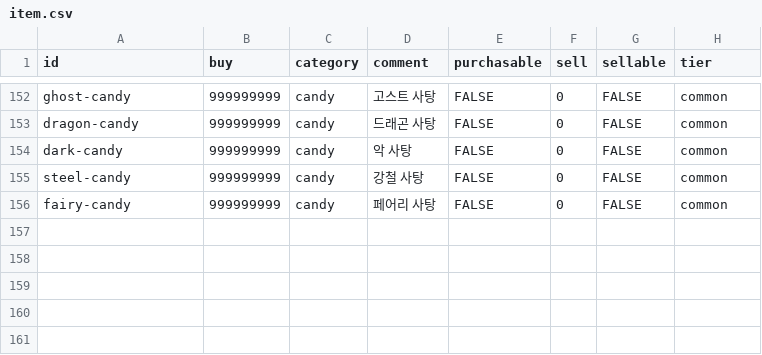
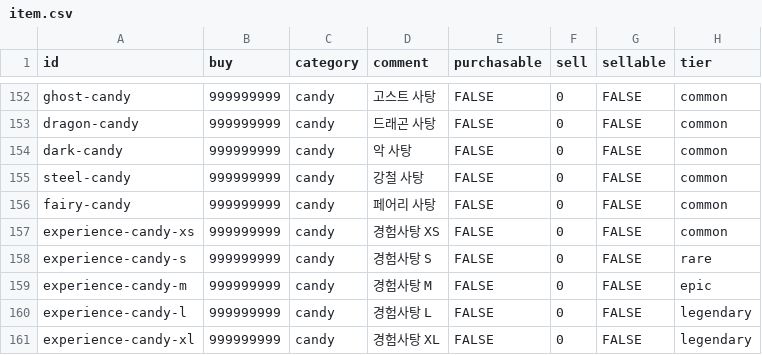
Before and after one commit to poposafari/server, a CSV file: lib/master/item.csv, drawn as a sheet; only a part is shown, gaps mark what is left out; the diff names each change by its address in the sheet, - before the commit and + after, or states it on an @@ line.

Commit message:
feat(shared): replace user-level EXP with per-pokemon EXP system
- Add exp-curve util (6 growth groups, Gen 5+ capture scaling, exp candy values)
- Add exp-candy-drop util for tier/level based xs~xl drops
- Drop user.level/exp columns, add user_pokemon.exp
- Add growthGroup/baseExp to pokemon master, levelMin/Max to map wild
- Distribute capture EXP across party and drop exp candies
- Refactor pokemon enhance to consume exp candies via growth group
- Remove user-level coupling from wild roll, fossil, and worker
- Add s012-s015 map entries and exp candy items
- Add backfill and growth-group fetch scripts

```diff
--- a/lib/master/item.csv
+++ b/lib/master/item.csv
+row 157: experience-candy-xs | 999999999 | candy | 경험사탕 XS | FALSE | 0 | FALSE | common
+row 158: experience-candy-s | 999999999 | candy | 경험사탕 S | FALSE | 0 | FALSE | rare
+row 159: experience-candy-m | 999999999 | candy | 경험사탕 M | FALSE | 0 | FALSE | epic
+row 160: experience-candy-l | 999999999 | candy | 경험사탕 L | FALSE | 0 | FALSE | legendary
+row 161: experience-candy-xl | 999999999 | candy | 경험사탕 XL | FALSE | 0 | FALSE | legendary
```
Also changed, not shown: 29 other files.
